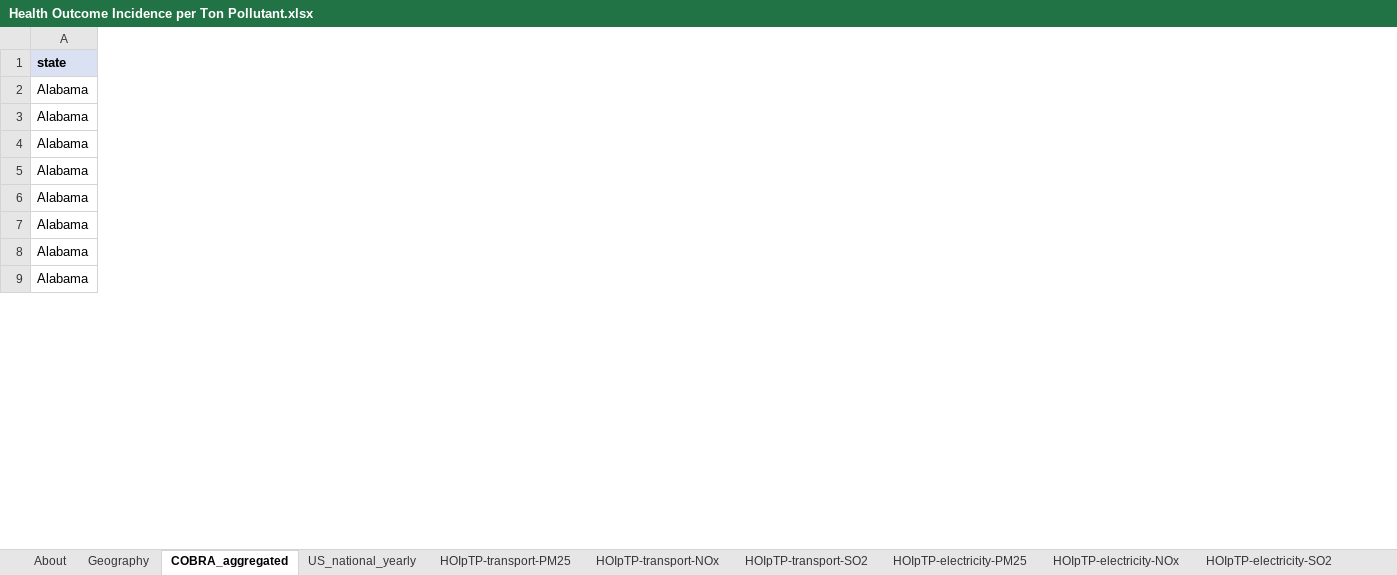
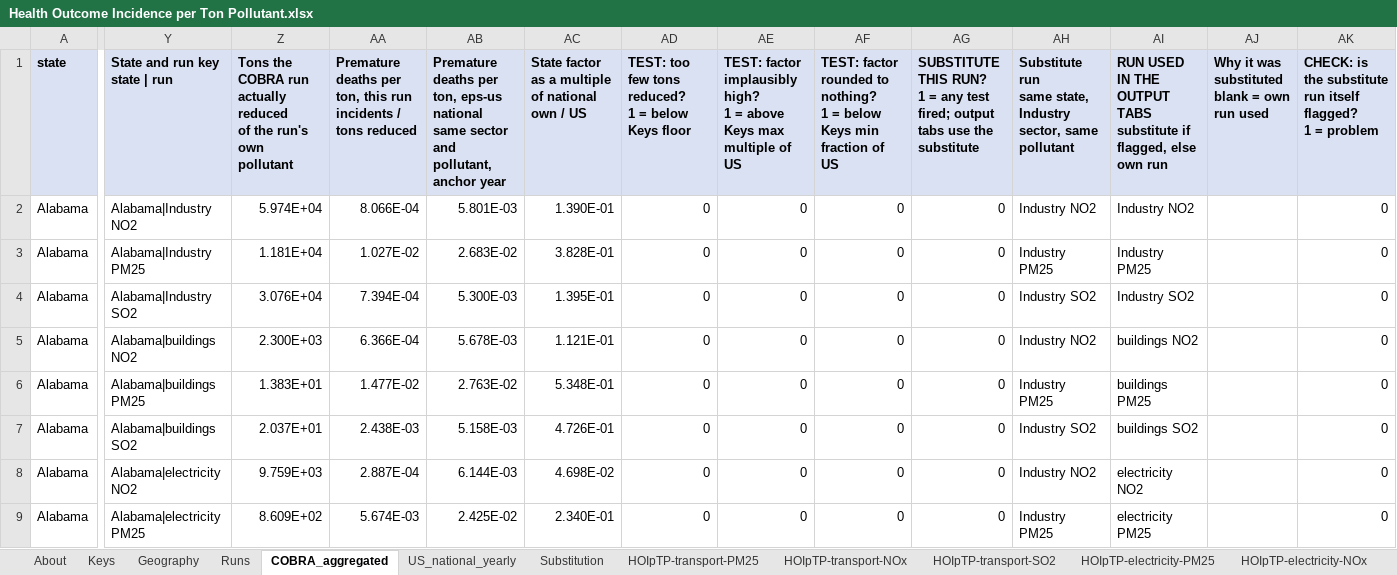
Before and after one commit to EnergyInnovation/eps-connecticut, an Excel workbook: InputData/add-outputs/HOIpTP/Health Outcome Incidence per Ton Pollutant.xlsx, sheet COBRA_aggregated, drawn as a sheet; only a part is shown, gaps mark what is left out; values as stored, in another font and other column widths than the file's, no borders; ↵ is a line break in a cell; the diff covers the shown part only; the diff names each change by its address in the sheet, - before the commit and + after, or states it on an @@ line.

```diff
--- a/InputData/add-outputs/HOIpTP/Health Outcome Incidence per Ton Pollutant.xlsx (sheet COBRA_aggregated)
+++ b/InputData/add-outputs/HOIpTP/Health Outcome Incidence per Ton Pollutant.xlsx (sheet COBRA_aggregated)
+sheet tab: Keys
+sheet tab: Runs
+sheet tab: Substitution
+column Y (State and run key state | run), rows 2-9: Alabama|Industry NO2 | Alabama|Industry PM25 | Alabama|Industry SO2 | Alabama|buildings NO2 | Alabama|buildings PM25 | Alabama|buildings SO2 | Alabama|electricity NO2 | Alabama|electricity PM25
+column Z, rows 1-9: Tons the COBRA run actually reduced ↵ of the run's own pollutant | 5.974E+04 | 1.181E+04 | 3.076E+04 | 2.300E+03 | 1.383E+01 | 2.037E+01 | 9.759E+03 | 8.609E+02
+column AA, rows 1-9: Premature deaths per ton, this run ↵ incidents / tons reduced | 8.066E-04 | 1.027E-02 | 7.394E-04 | 6.366E-04 | 1.477E-02 | 2.438E-03 | 2.887E-04 | 5.674E-03
+column AB, rows 1-9: Premature deaths per ton, eps-us national ↵ same sector and pollutant, anchor year | 5.801E-03 | 2.683E-02 | 5.300E-03 | 5.678E-03 | 2.763E-02 | 5.158E-03 | 6.144E-03 | 2.425E-02
+column AC, rows 1-9: State factor as a multiple of national ↵ own / US | 1.390E-01 | 3.828E-01 | 1.395E-01 | 1.121E-01 | 5.348E-01 | 4.726E-01 | 4.698E-02 | 2.340E-01
+column AD, rows 1-9: TEST: too few tons reduced? ↵ 1 = below Keys floor | 0 | 0 | 0 | 0 | 0 | 0 | 0 | 0
+column AE, rows 1-9: TEST: factor implausibly high? ↵ 1 = above Keys max multiple of US | 0 | 0 | 0 | 0 | 0 | 0 | 0 | 0
+column AF, rows 1-9: TEST: factor rounded to nothing? ↵ 1 = below Keys min fraction of US | 0 | 0 | 0 | 0 | 0 | 0 | 0 | 0
+column AG, rows 1-9: SUBSTITUTE THIS RUN? ↵ 1 = any test fired; output tabs use the substitute | 0 | 0 | 0 | 0 | 0 | 0 | 0 | 0
+column AH, rows 1-9: Substitute run ↵ same state, Industry sector, same pollutant | Industry NO2 | Industry PM25 | Industry SO2 | Industry NO2 | Industry PM25 | Industry SO2 | Industry NO2 | Industry PM25
+column AI, rows 1-9: RUN USED IN THE OUTPUT TABS ↵ substitute if flagged, else own run | Industry NO2 | Industry PM25 | Industry SO2 | buildings NO2 | buildings PM25 | buildings SO2 | electricity NO2 | electricity PM25
+column AJ, row 1: Why it was substituted ↵ blank = own run used
+column AK, rows 1-9: CHECK: is the substitute run itself flagged? ↵ 1 = problem | 0 | 0 | 0 | 0 | 0 | 0 | 0 | 0
```
Also changed, not shown: 1 added column elsewhere in this sheet, sheet About, formulas that keep their value, 1 other file.
